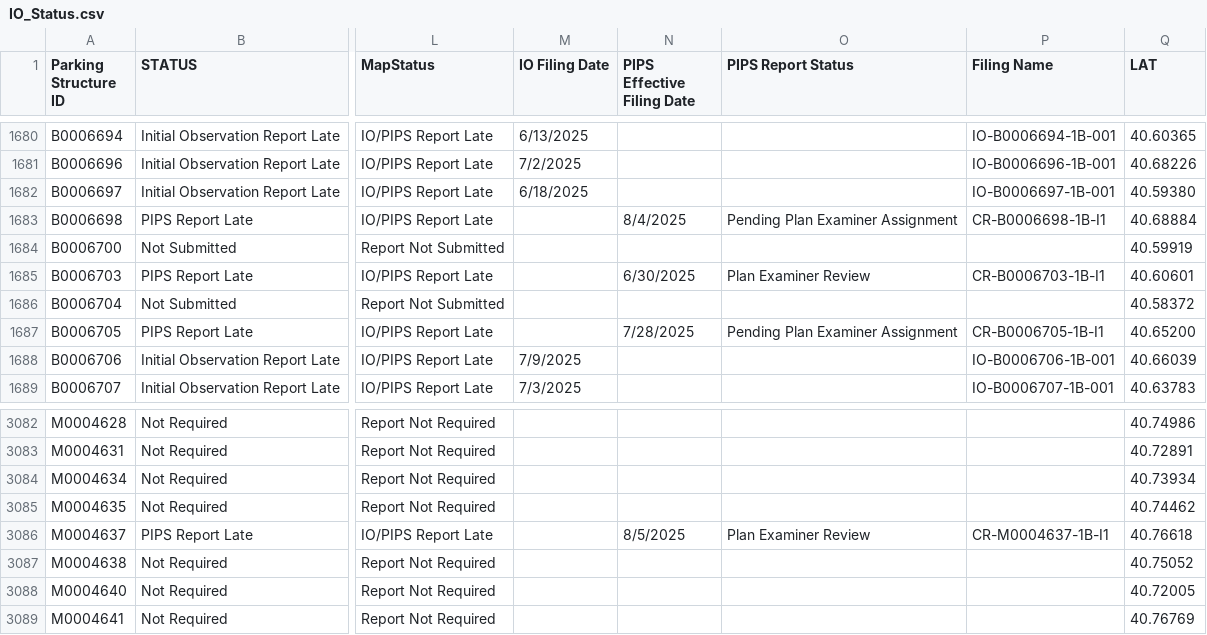
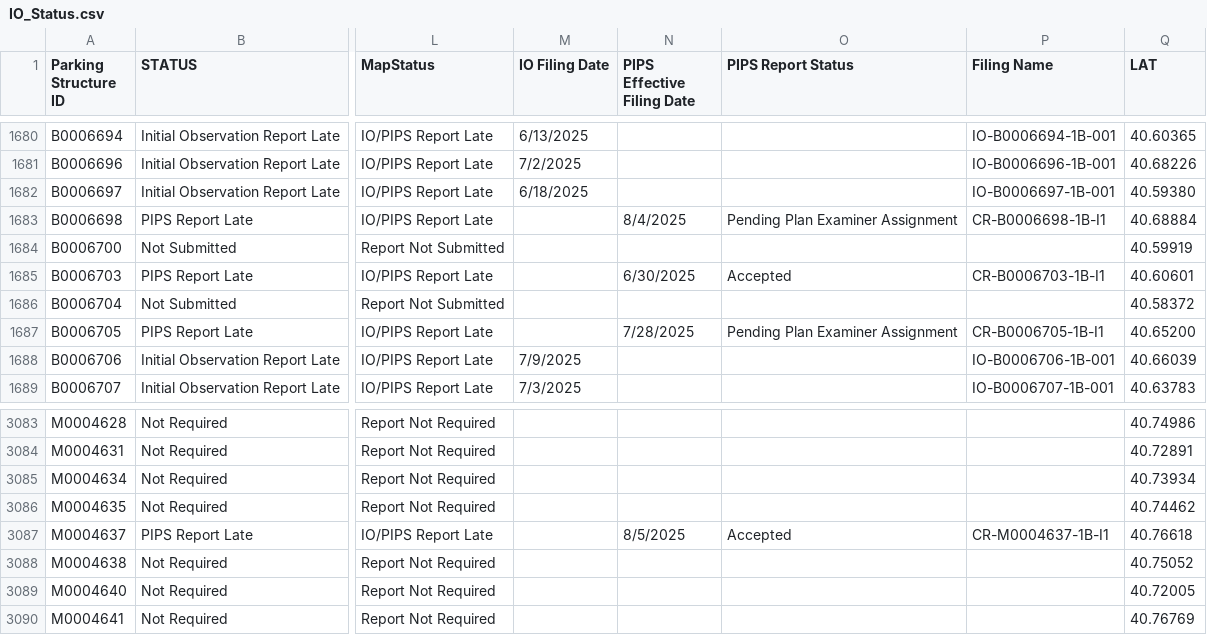
Before and after one commit to NYCDOB/ParkingStructures_InitialObservationReports, a CSV file: data/IO_Status.csv, drawn as a sheet; only a part is shown, gaps mark what is left out; addresses are those after the commit; the diff covers the shown part only; the diff names each change by its address in the sheet, - before the commit and + after, or states it on an @@ line.

```diff
--- a/data/IO_Status.csv
+++ b/data/IO_Status.csv
-O1685 (PIPS Report Status): Plan Examiner Review
+O1685 (PIPS Report Status): Accepted
-O3087 (PIPS Report Status): Plan Examiner Review
+O3087 (PIPS Report Status): Accepted
```
Also changed, not shown: 1 added row and 9 edited cells elsewhere in this file.
